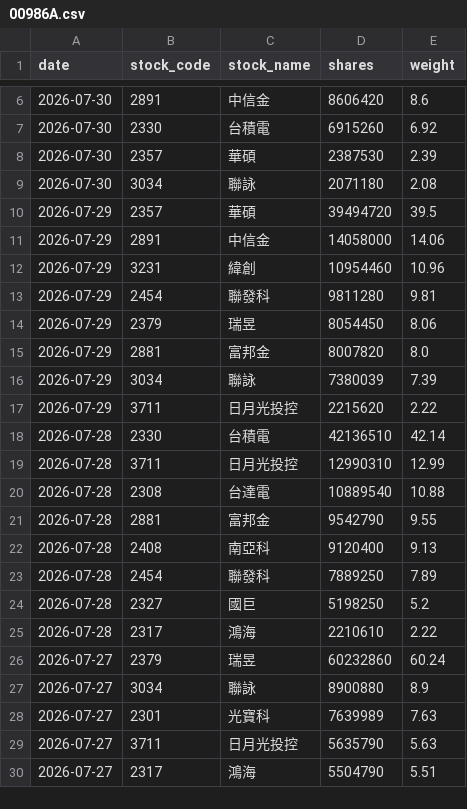
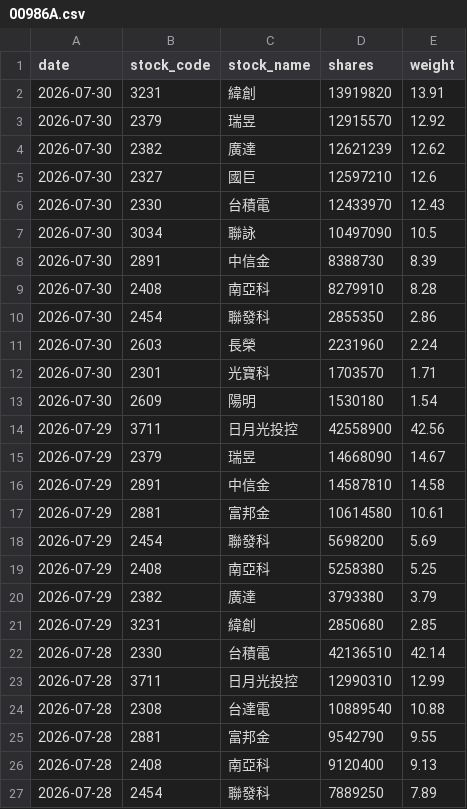
Before and after one commit to yrjjan-allen/active-etf-dashboard, a CSV file: data/00986A.csv, drawn as a sheet; only a part is shown, gaps mark what is left out; the shorter side is filled out with more unchanged rows; the diff covers the shown part only.

```diff
--- a/data/00986A.csv
+++ b/data/00986A.csv
@@ -6,13 +2,21 @@
-2026-07-30,2891,中信金,8606420,8.6
-2026-07-30,2330,台積電,6915260,6.92
-2026-07-30,2357,華碩,2387530,2.39
-2026-07-30,3034,聯詠,2071180,2.08
-2026-07-29,2357,華碩,39494720,39.5
-2026-07-29,2891,中信金,14058000,14.06
-2026-07-29,3231,緯創,10954460,10.96
-2026-07-29,2454,聯發科,9811280,9.81
-2026-07-29,2379,瑞昱,8054450,8.06
-2026-07-29,2881,富邦金,8007820,8.0
-2026-07-29,3034,聯詠,7380039,7.39
-2026-07-29,3711,日月光投控,2215620,2.22
+2026-07-30,3231,緯創,13919820,13.91
+2026-07-30,2379,瑞昱,12915570,12.92
+2026-07-30,2382,廣達,12621239,12.62
+2026-07-30,2327,國巨,12597210,12.6
+2026-07-30,2330,台積電,12433970,12.43
+2026-07-30,3034,聯詠,10497090,10.5
+2026-07-30,2891,中信金,8388730,8.39
+2026-07-30,2408,南亞科,8279910,8.28
+2026-07-30,2454,聯發科,2855350,2.86
+2026-07-30,2603,長榮,2231960,2.24
+2026-07-30,2301,光寶科,1703570,1.71
+2026-07-30,2609,陽明,1530180,1.54
+2026-07-29,3711,日月光投控,42558900,42.56
+2026-07-29,2379,瑞昱,14668090,14.67
+2026-07-29,2891,中信金,14587810,14.58
+2026-07-29,2881,富邦金,10614580,10.61
+2026-07-29,2454,聯發科,5698200,5.69
+2026-07-29,2408,南亞科,5258380,5.25
+2026-07-29,2382,廣達,3793380,3.79
+2026-07-29,3231,緯創,2850680,2.85
 2026-07-28,2330,台積電,42136510,42.14
```
Also changed, not shown: 4 removed rows elsewhere in this file, data/00948B.csv, data/00980A.csv, 5 other files.
